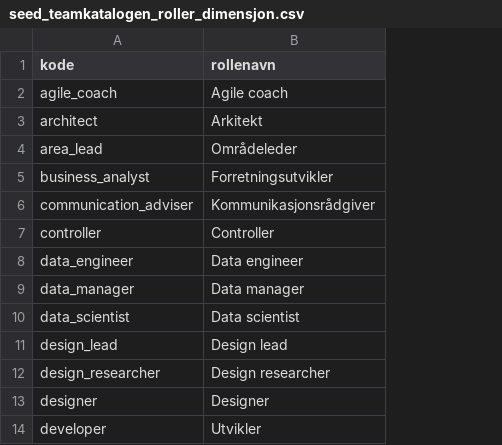
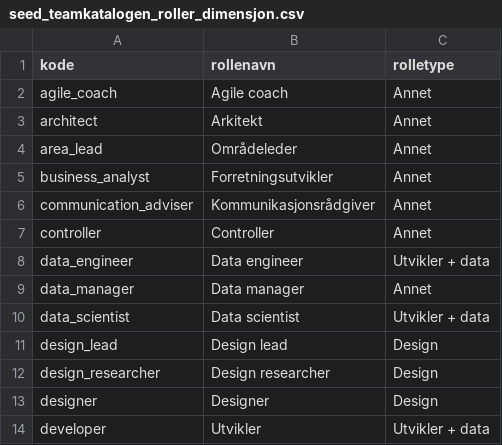
Before and after one commit to navikt/teamkatalogen-historikk, a CSV file: dbt/seeds/seed_teamkatalogen_roller_dimensjon.csv, drawn as a sheet; only a part is shown; the diff names each change by its address in the sheet, - before the commit and + after, or states it on an @@ line.

Commit message:
legger til manuell gruppering av roller

```diff
--- a/dbt/seeds/seed_teamkatalogen_roller_dimensjon.csv
+++ b/dbt/seeds/seed_teamkatalogen_roller_dimensjon.csv
+column C (rolletype), rows 2-14: Annet | Annet | Annet | Annet | Annet | Annet | Utvikler + data | Annet | Utvikler + data | Design | Design | Design | Utvikler + data
```
Also changed, not shown: 1 other file.
